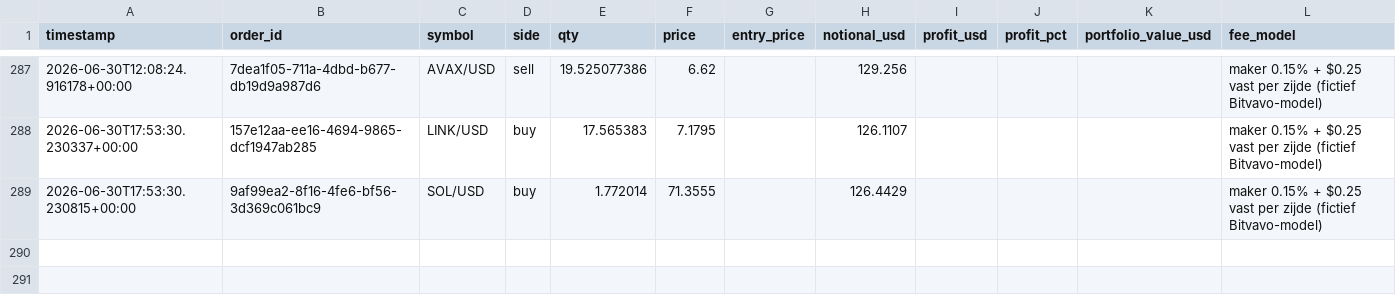
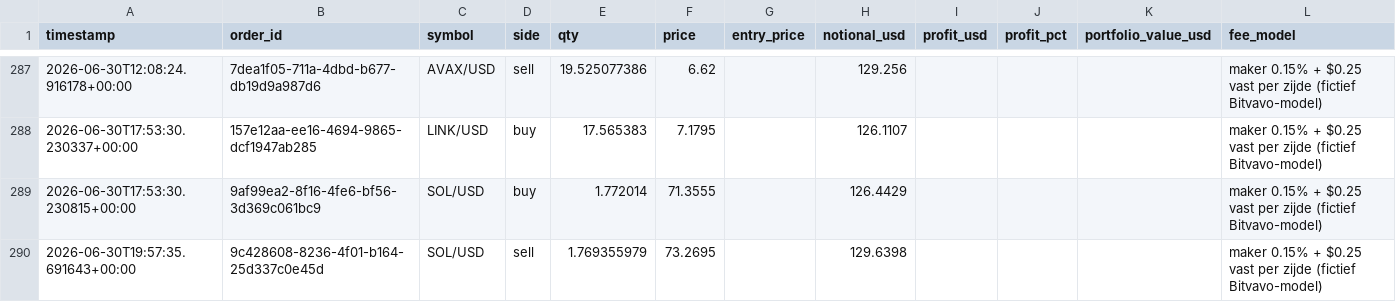
Before and after one commit to Bramsmit/MCP-alpaca, a CSV file: data/alpaca_trades.csv, drawn as a sheet; only a part is shown, gaps mark what is left out.

```diff
--- a/data/alpaca_trades.csv
+++ b/data/alpaca_trades.csv
@@ -289 +289,2 @@ timestamp,order_id,symbol,side,qty,price,entry_price,notional_usd,profit_usd,pro
 2026-06-30T17:53:30.230815+00:00,9af99ea2-8f16-4fe6-bf56-3d369c061bc9,SOL/USD,buy,1.772014,71.3555,,126.4429,,,,maker 0.15% + $0.25 vast per zijde (fictief Bitvavo-model)
+2026-06-30T19:57:35.691643+00:00,9c428608-8236-4f01-b164-25d337c0e45d,SOL/USD,sell,1.769355979,73.2695,,129.6398,,,,maker 0.15% + $0.25 vast per zijde (fictief Bitvavo-model)
```
Also changed, not shown: 1 other file.
